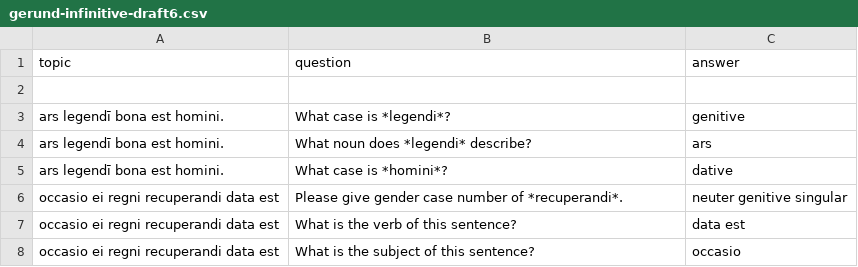
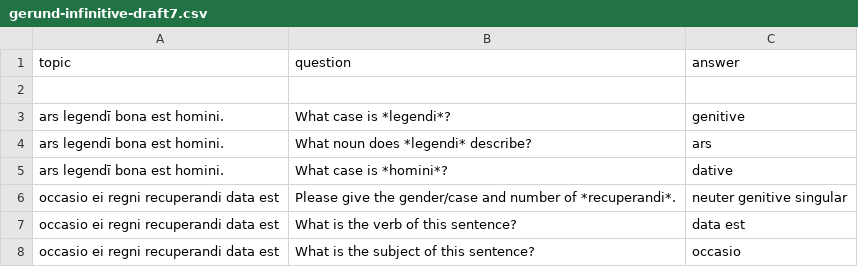
Before and after one commit to neelsmith/latin101, a CSV file: F20/quizbank/gerund-infinitive-draft7.csv (was F20/quizbank/gerund-infinitive-draft6.csv), drawn as a sheet; only a part is shown.

Commit message:
Test

```diff
--- a/F20/quizbank/gerund-infinitive-draft6.csv
+++ b/F20/quizbank/gerund-infinitive-draft7.csv
@@ -5,3 +5,3 @@ ars legendī bona est homini.,What noun does *legendi* describe?,ars
 ars legendī bona est homini.,What case is *homini*?,dative
-occasio ei regni recuperandi data est,Please give gender case number of *recuperandi*.,neuter genitive singular
+occasio ei regni recuperandi data est,Please give the gender/case and number of *recuperandi*.,neuter genitive singular
 occasio ei regni recuperandi data est,What is the verb of this sentence?,data est
```
